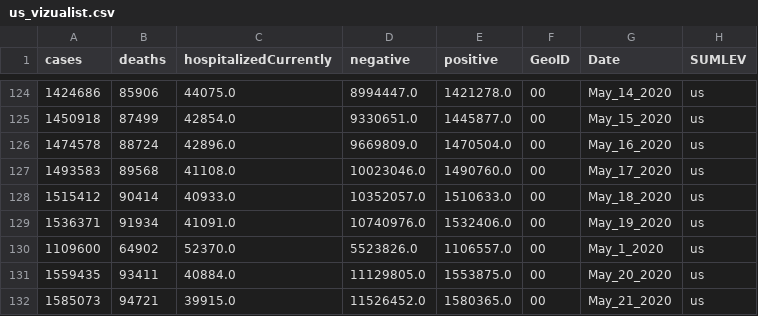
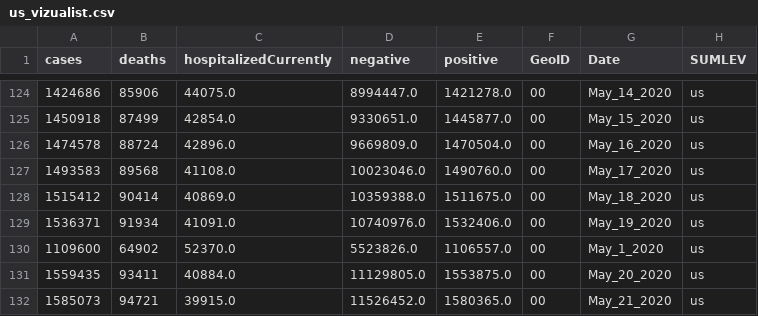
Before and after one commit to vedadr/CORONA19_VIZUALIST, a CSV file: us_vizualist.csv, drawn as a sheet; only a part is shown, gaps mark what is left out; the diff names each change by its address in the sheet, - before the commit and + after, or states it on an @@ line.

```diff
--- a/us_vizualist.csv
+++ b/us_vizualist.csv
-C128 (hospitalizedCurrently): 40933.0
+C128 (hospitalizedCurrently): 40869.0
-D128 (negative): 10352057.0
+D128 (negative): 10359388.0
-E128 (positive): 1510633.0
+E128 (positive): 1511675.0
```
Also changed, not shown: states_vizualist.csv.
